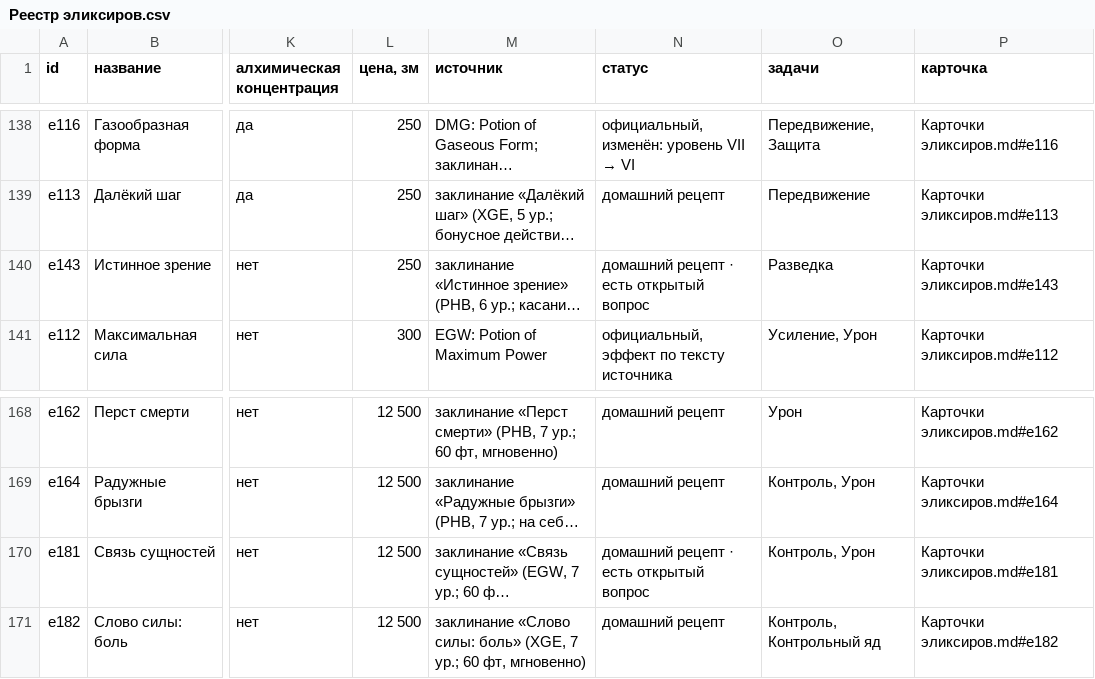
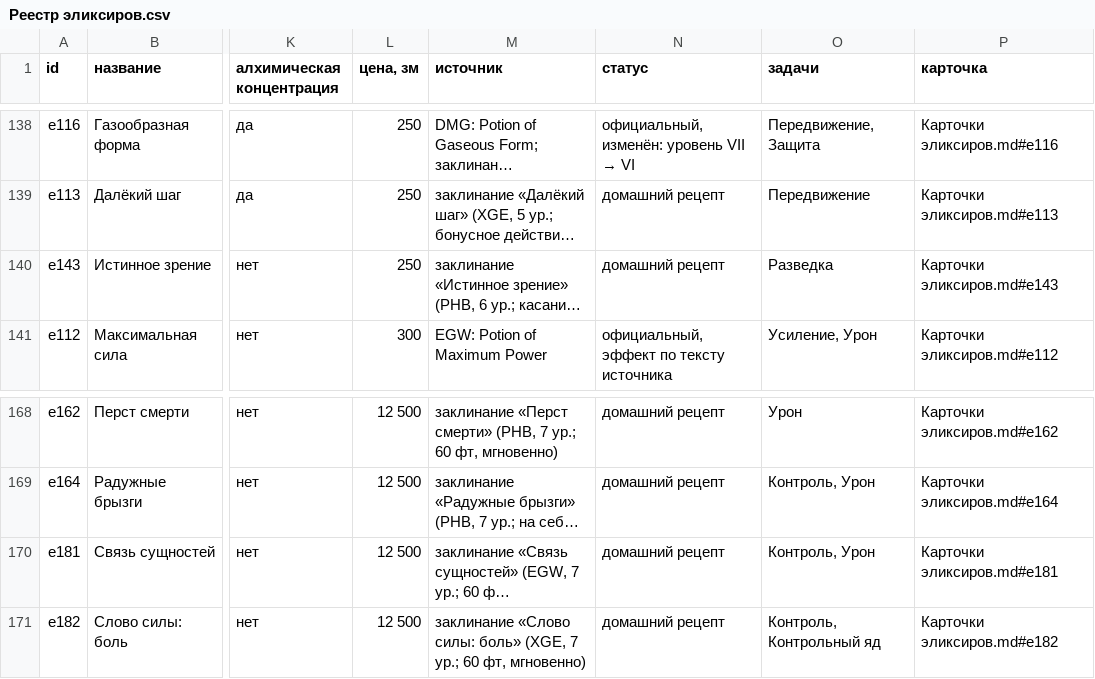
Before and after one commit to harana3737-dot/Alcemy, a CSV file: Реестр эликсиров.csv, drawn as a sheet; only a part is shown, gaps mark what is left out; long unchanged cells end in …; the diff names each change by its address in the sheet, - before the commit and + after, or states it on an @@ line.

```diff
--- a/Реестр эликсиров.csv
+++ b/Реестр эликсиров.csv
-N140 (статус): домашний рецепт · есть открытый вопрос
+N140 (статус): домашний рецепт
-N170 (статус): домашний рецепт · есть открытый вопрос
+N170 (статус): домашний рецепт
```
Also changed, not shown: 5 other files.
